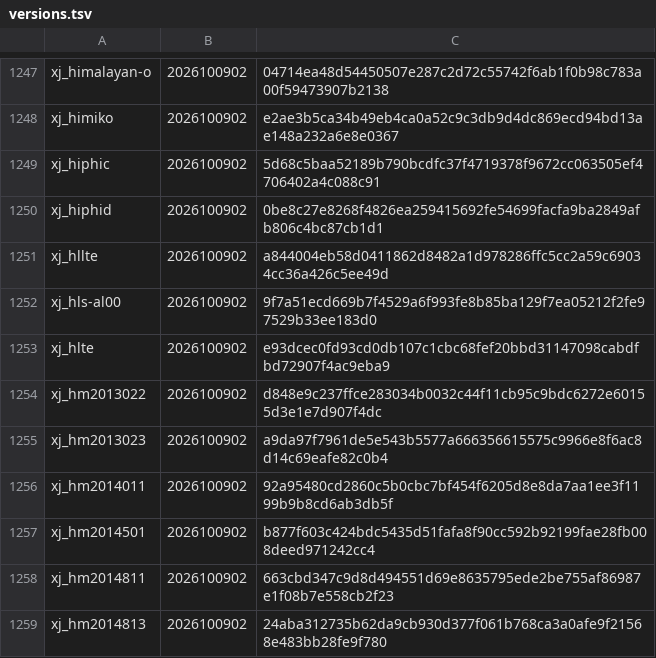
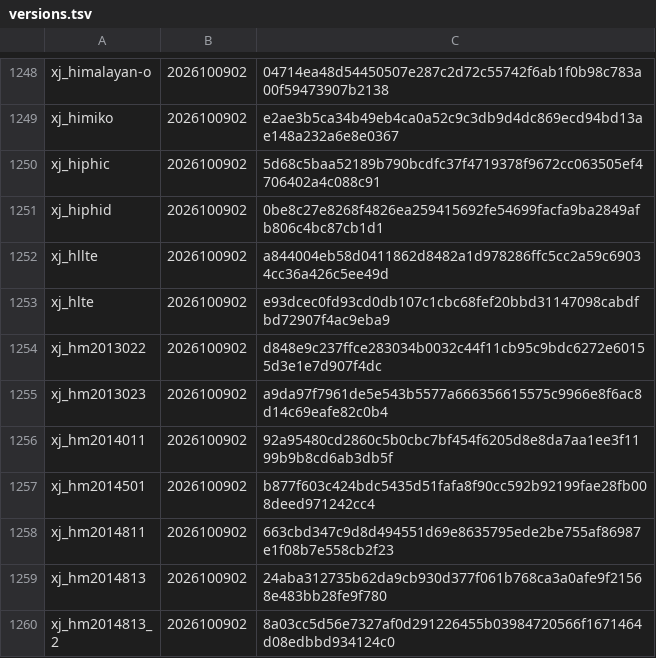
Before and after one commit to L0NE-6/Magisk-DeviceSpoofer, a TSV file: update/versions.tsv, drawn as a sheet; only a part is shown, gaps mark what is left out; the shorter side is filled out with more unchanged rows; the diff covers the shown part only.

```diff
--- a/update/versions.tsv
+++ b/update/versions.tsv
@@ -1251,3 +1252,2 @@ xj_hiphid	2026100902	0be8c27e8268f4826ea259415692fe54699facfa9ba2849afb806c4bc87
 xj_hllte	2026100902	a844004eb58d0411862d8482a1d978286ffc5cc2a59c69034cc36a426c5ee49d
-xj_hls-al00	2026100902	9f7a51ecd669b7f4529a6f993fe8b85ba129f7ea05212f2fe97529b33ee183d0
 xj_hlte	2026100902	e93dcec0fd93cd0db107c1cbc68fef20bbd31147098cabdfbd72907f4ac9eba9
```
Also changed, not shown: 7 added rows, 6 removed rows and 2 edited cells elsewhere in this file, 31 other files.
